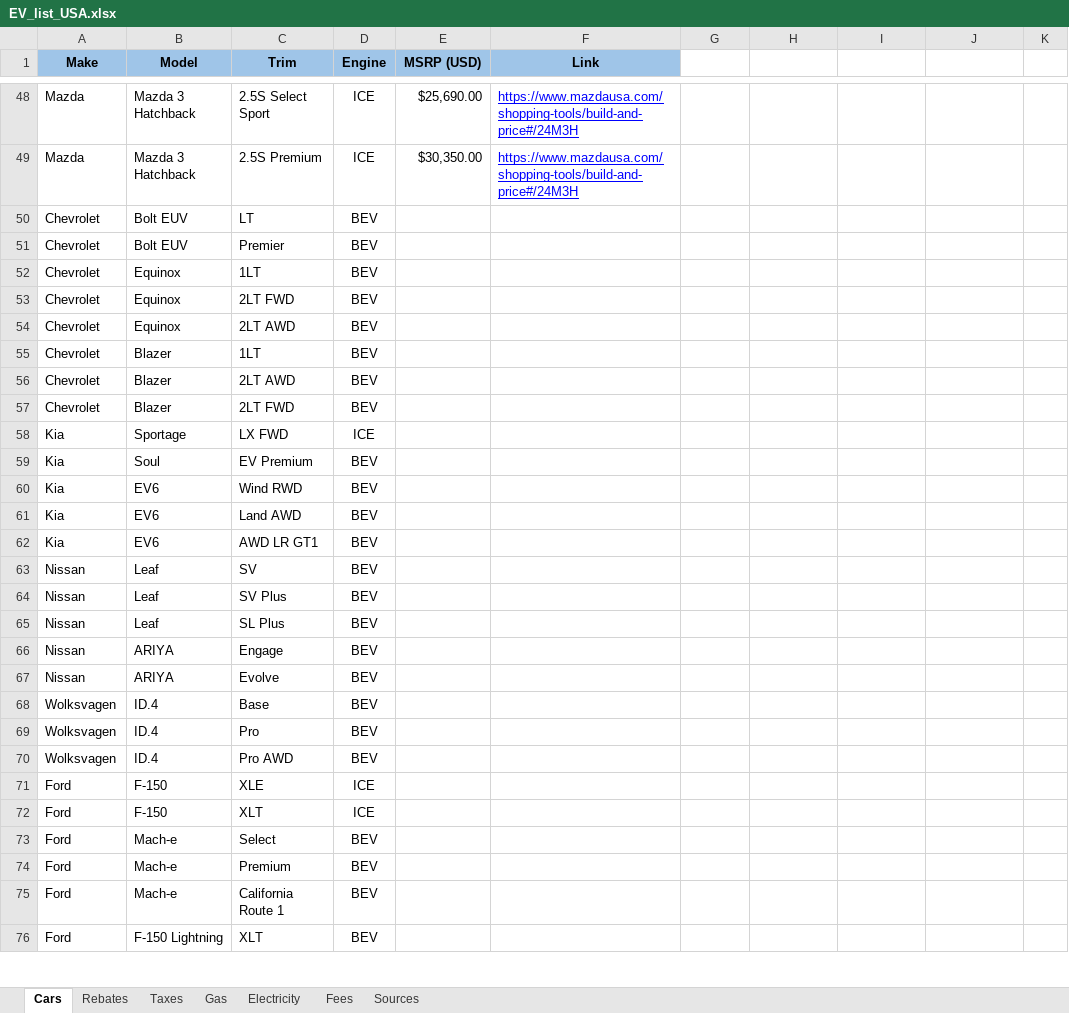
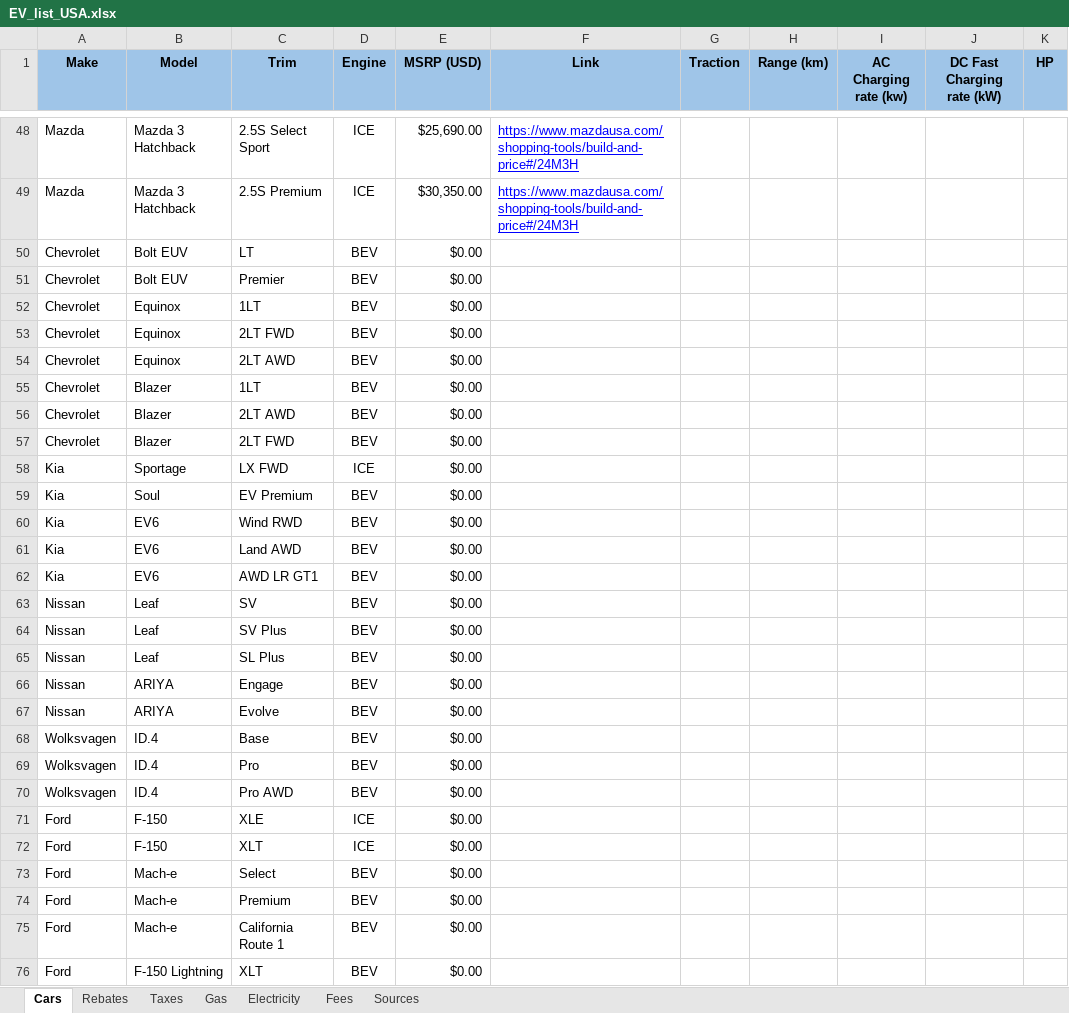
Before and after one commit to eloimercier/EV_ICE_Ownership_Cost_app, an Excel workbook: app/data/EV_list_USA.xlsx, sheet Cars, drawn as a sheet; only a part is shown, gaps mark what is left out; values as stored, in another font and other column widths than the file's, no borders; conditional formats not drawn; the diff covers the shown part only; the diff names each change by its address in the sheet, - before the commit and + after, or states it on an @@ line.

```diff
--- a/app/data/EV_list_USA.xlsx (sheet Cars)
+++ b/app/data/EV_list_USA.xlsx (sheet Cars)
-G1: (empty)
+G1: Traction
-G1:K1 fill: none
+G1:K1 fill: #9FC5E8
-H1: (empty)
+H1: Range (km)
-I1: (empty)
+I1: AC Charging rate (kw)
-J1: (empty)
+J1: DC Fast Charging rate (kW)
-K1: (empty)
+K1: HP
-E50:E76 (MSRP (USD)): (empty)
+E50:E76 (MSRP (USD)): $0.00
```
Also changed, not shown: 15 edited cells elsewhere in this sheet, app/data/EV_list_Canada.xlsx, 2 other files.
